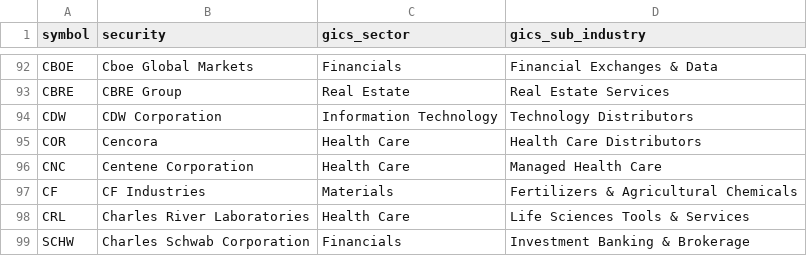
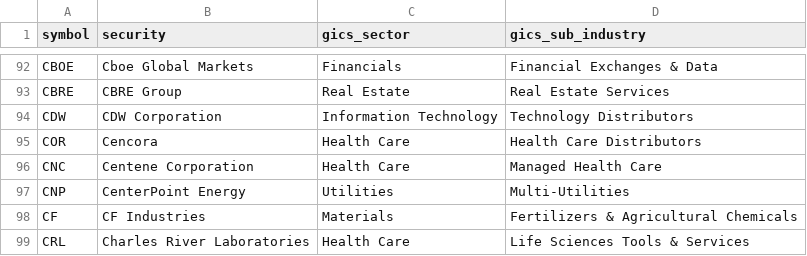
Before and after one commit to alex-sy-tang/ML_Portfolio, a CSV file: data/raw/holdings.csv, drawn as a sheet; only a part is shown, gaps mark what is left out; the shorter side is filled out with more unchanged rows; the diff names each change by its address in the sheet, - before the commit and + after, or states it on an @@ line.

```diff
--- a/data/raw/holdings.csv
+++ b/data/raw/holdings.csv
+row 97: CNP | CenterPoint Energy | Utilities | Multi-Utilities
```
Also changed, not shown: data/processed/historical_performance.csv, data/processed/stock_portfolio.csv, 5 other files.
